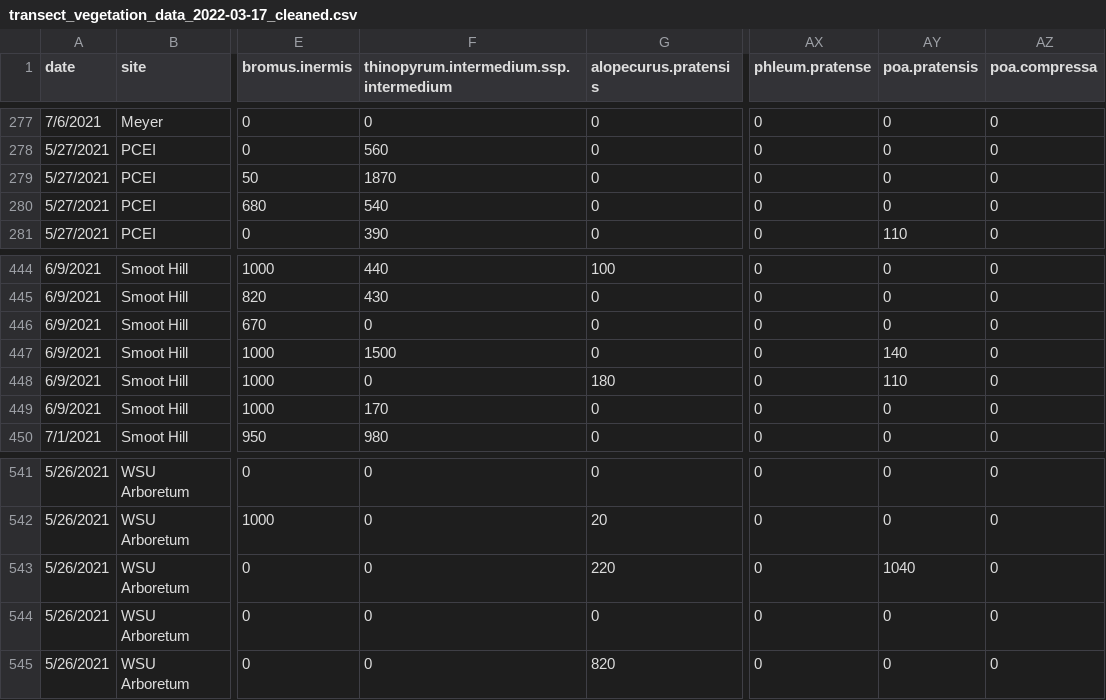
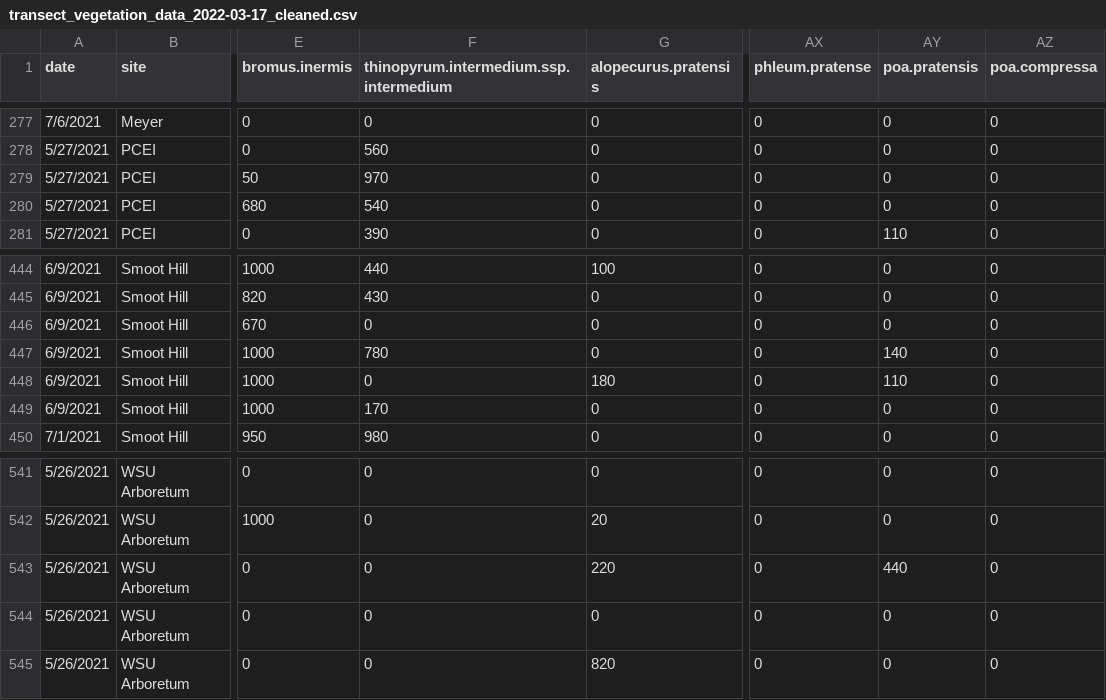
Before and after one commit to robclark19/aphid-404, a CSV file: Data/transect_vegetation_data_2022-03-17_cleaned.csv, drawn as a sheet; only a part is shown, gaps mark what is left out; the diff names each change by its address in the sheet, - before the commit and + after, or states it on an @@ line.

```diff
--- a/Data/transect_vegetation_data_2022-03-17_cleaned.csv
+++ b/Data/transect_vegetation_data_2022-03-17_cleaned.csv
-F279: 1870
+F279: 970
-F447: 1500
+F447: 780
-AY543 (poa.pratensis): 1040
+AY543 (poa.pratensis): 440
```
Also changed, not shown: Data/raw_transect_vegetation_data_2021-11-10.csv.
